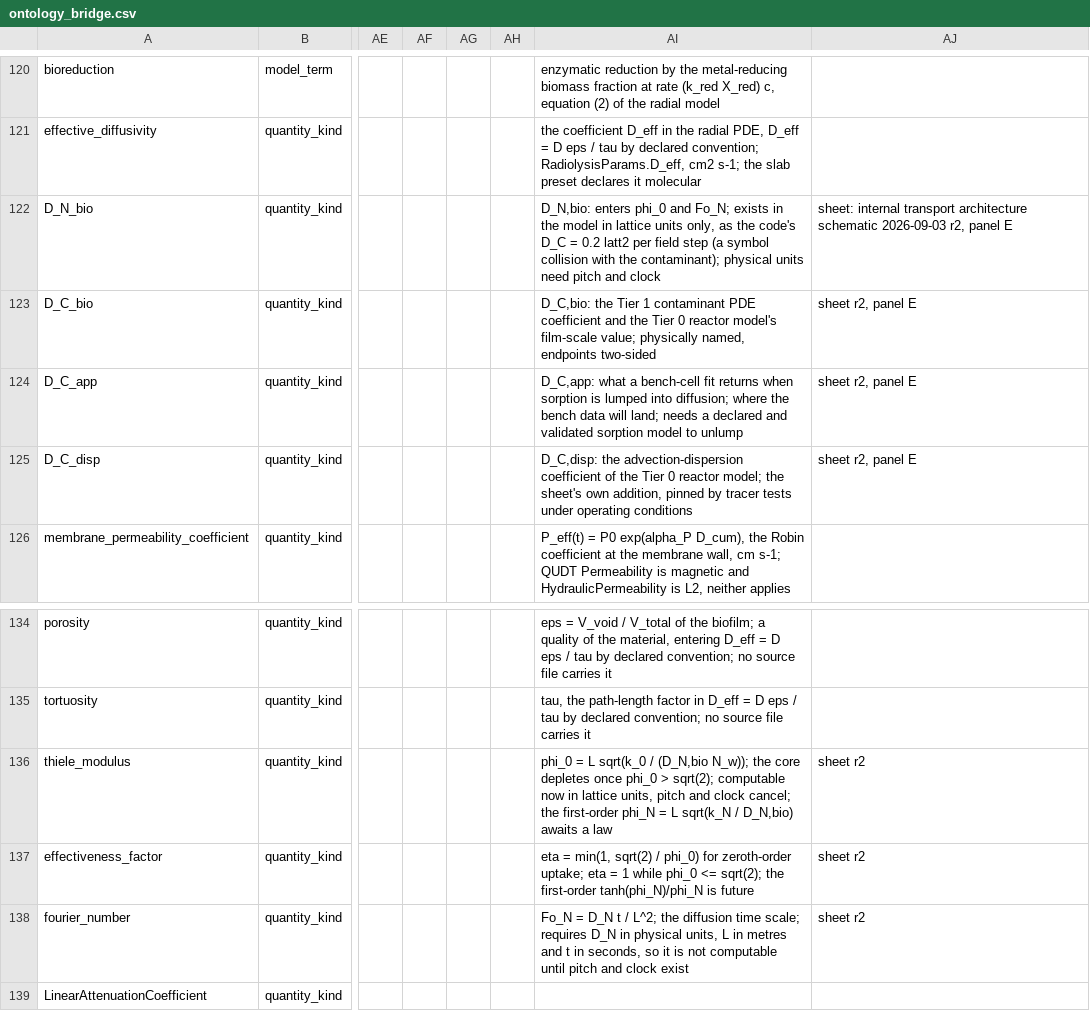
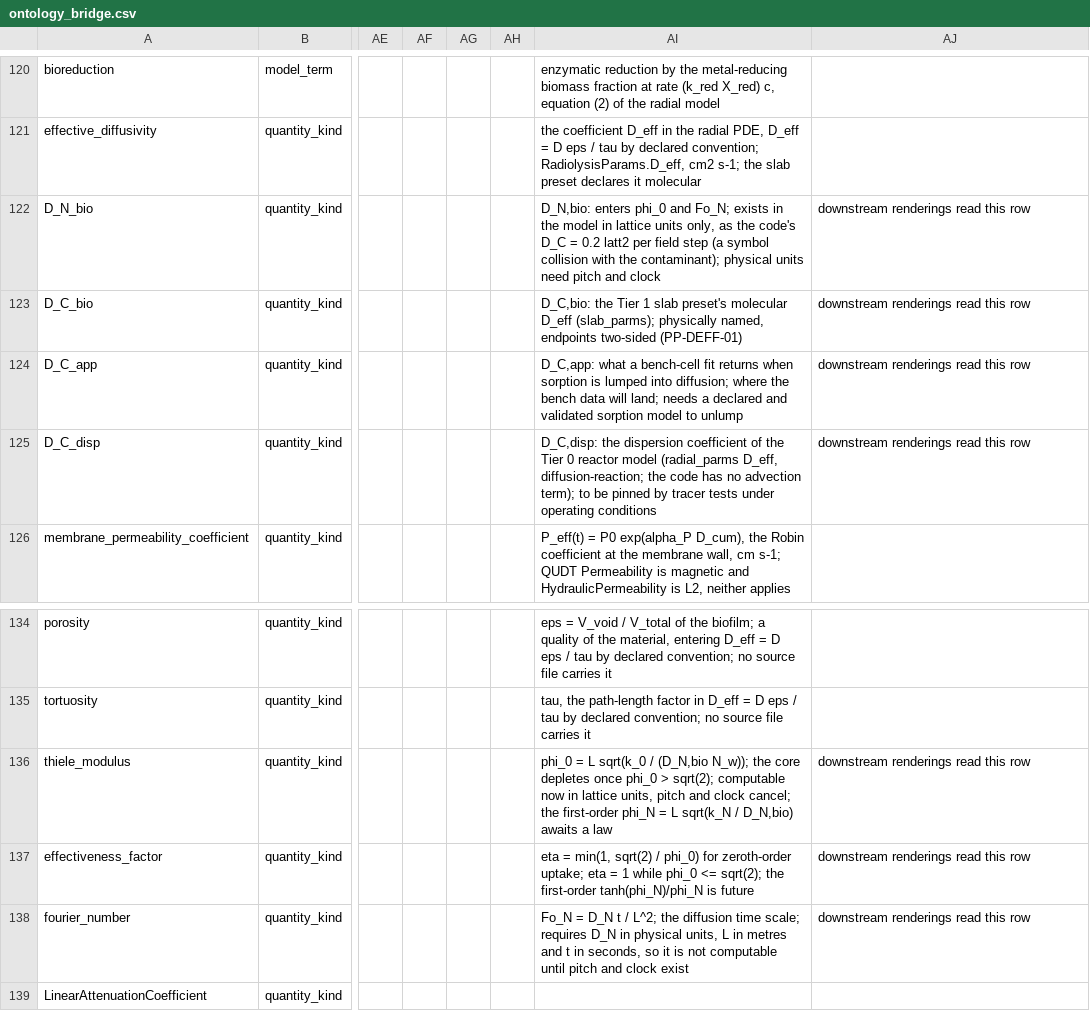
Before and after one commit to aurascoper/Biofilms, a CSV file: data/ontology_bridge.csv, drawn as a sheet; only a part is shown, gaps mark what is left out; the diff names each change by its address in the sheet, - before the commit and + after, or states it on an @@ line.

```diff
--- a/data/ontology_bridge.csv
+++ b/data/ontology_bridge.csv
-AJ122: sheet: internal transport architecture schematic 2026-09-03 r2, panel E
+AJ122: downstream renderings read this row
-AI123: …Tier 1 contaminant PDE coefficient and the Tier 0 reactor model's film-scale value; physically named, endpoints two-sided
+AI123: …Tier 1 slab preset's molecular D_eff (slab_parms); physically named, endpoints two-sided (PP-DEFF-01)
-AJ123:AJ125: sheet r2, panel E
+AJ123:AJ125: downstream renderings read this row
-AI125: D_C,disp: the advection-dispersion coefficient of the Tier 0 reactor model; the sheet's own addition, pinned by…
+AI125: D_C,disp: the dispersion coefficient of the Tier 0 reactor model (radial_parms D_eff, diffusion-reaction; the code has no advection term); to be pinned by…
-AJ136:AJ138: sheet r2
+AJ136:AJ138: downstream renderings read this row
```
